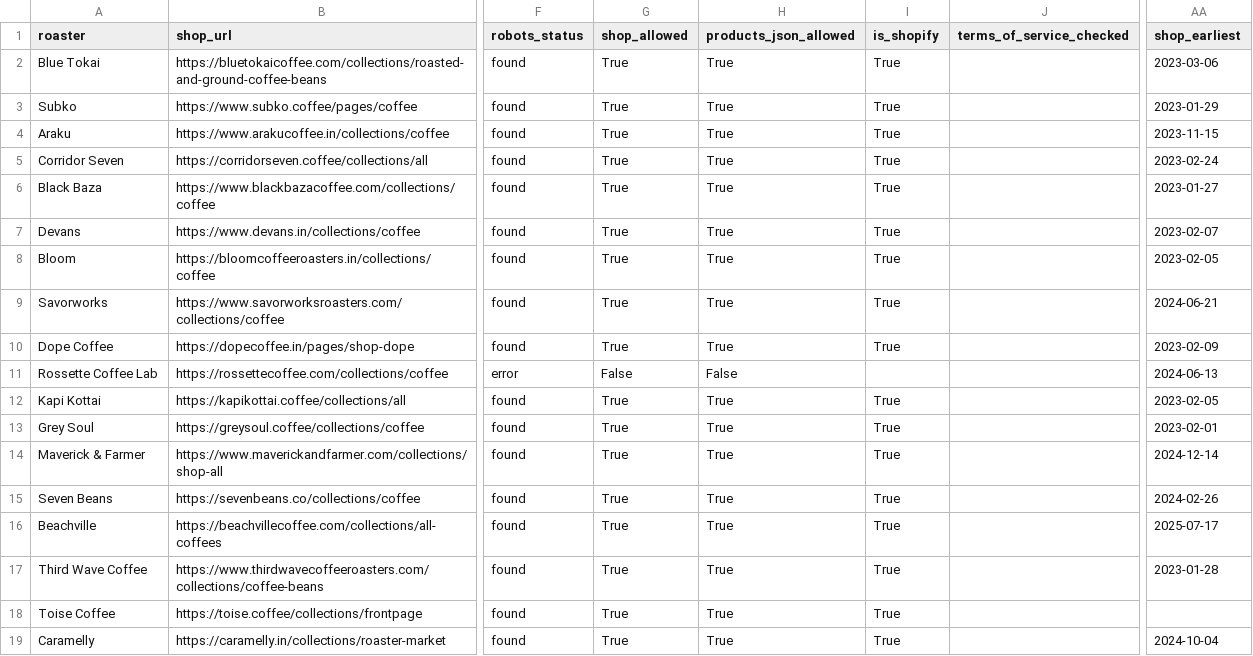
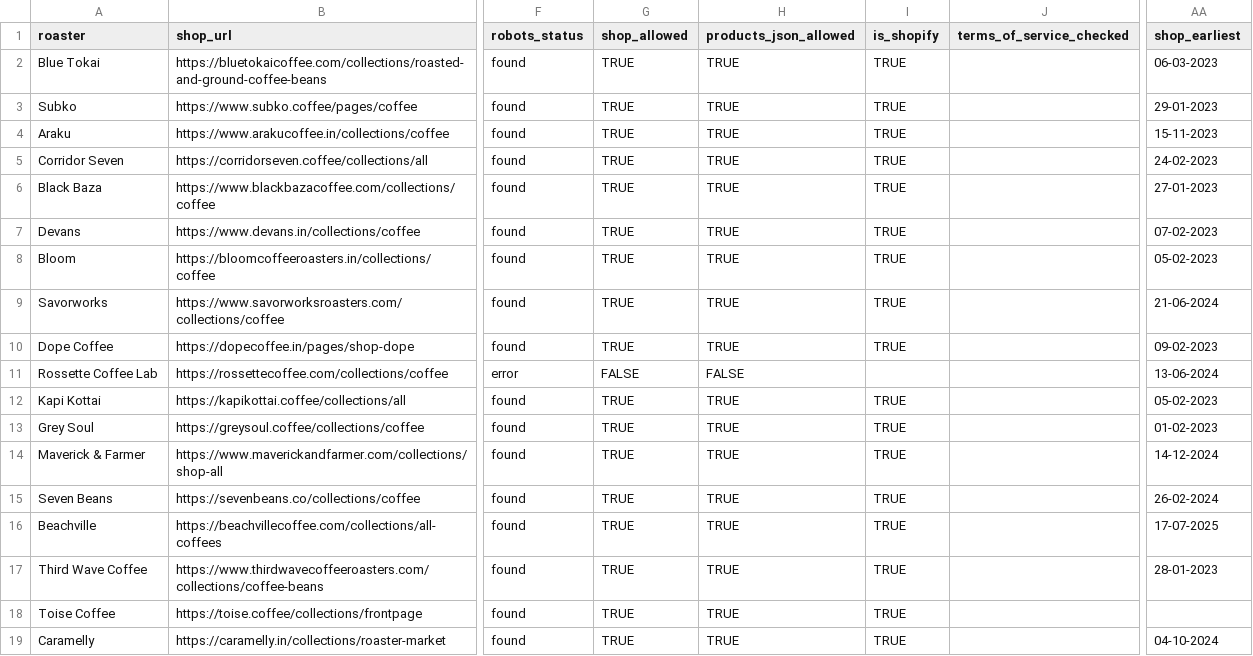
Before and after one commit to Sanchit0820/coffee-price-shock, a CSV file: data/roasters_scout.csv, drawn as a sheet; only a part is shown, gaps mark what is left out; the diff names each change by its address in the sheet, - before the commit and + after, or states it on an @@ line.

```diff
--- a/data/roasters_scout.csv
+++ b/data/roasters_scout.csv
-G2:G10 (shop_allowed): True
+G2:G10 (shop_allowed): TRUE
-H2:H10 (products_json_allowed): True
+H2:H10 (products_json_allowed): TRUE
-I2:I10 (is_shopify): True
+I2:I10 (is_shopify): TRUE
-AA2 (shop_earliest): 2023-03-06
+AA2 (shop_earliest): 06-03-2023
-AA3 (shop_earliest): 2023-01-29
+AA3 (shop_earliest): 29-01-2023
-AA4 (shop_earliest): 2023-11-15
+AA4 (shop_earliest): 15-11-2023
-AA5 (shop_earliest): 2023-02-24
+AA5 (shop_earliest): 24-02-2023
-AA6 (shop_earliest): 2023-01-27
+AA6 (shop_earliest): 27-01-2023
-AA7 (shop_earliest): 2023-02-07
+AA7 (shop_earliest): 07-02-2023
-AA8 (shop_earliest): 2023-02-05
+AA8 (shop_earliest): 05-02-2023
-AA9 (shop_earliest): 2024-06-21
+AA9 (shop_earliest): 21-06-2024
-AA10 (shop_earliest): 2023-02-09
+AA10 (shop_earliest): 09-02-2023
-G11 (shop_allowed): False
+G11 (shop_allowed): FALSE
-H11 (products_json_allowed): False
+H11 (products_json_allowed): FALSE
-AA11 (shop_earliest): 2024-06-13
+AA11 (shop_earliest): 13-06-2024
-G12:G19 (shop_allowed): True
+G12:G19 (shop_allowed): TRUE
-H12:H19 (products_json_allowed): True
+H12:H19 (products_json_allowed): TRUE
-I12:I19 (is_shopify): True
+I12:I19 (is_shopify): TRUE
-AA12 (shop_earliest): 2023-02-05
+AA12 (shop_earliest): 05-02-2023
-AA13 (shop_earliest): 2023-02-01
+AA13 (shop_earliest): 01-02-2023
-AA14 (shop_earliest): 2024-12-14
+AA14 (shop_earliest): 14-12-2024
-AA15 (shop_earliest): 2024-02-26
+AA15 (shop_earliest): 26-02-2024
-AA16 (shop_earliest): 2025-07-17
+AA16 (shop_earliest): 17-07-2025
-AA17 (shop_earliest): 2023-01-28
+AA17 (shop_earliest): 28-01-2023
-AA19 (shop_earliest): 2024-10-04
+AA19 (shop_earliest): 04-10-2024
```
Also changed, not shown: 16 other files.
